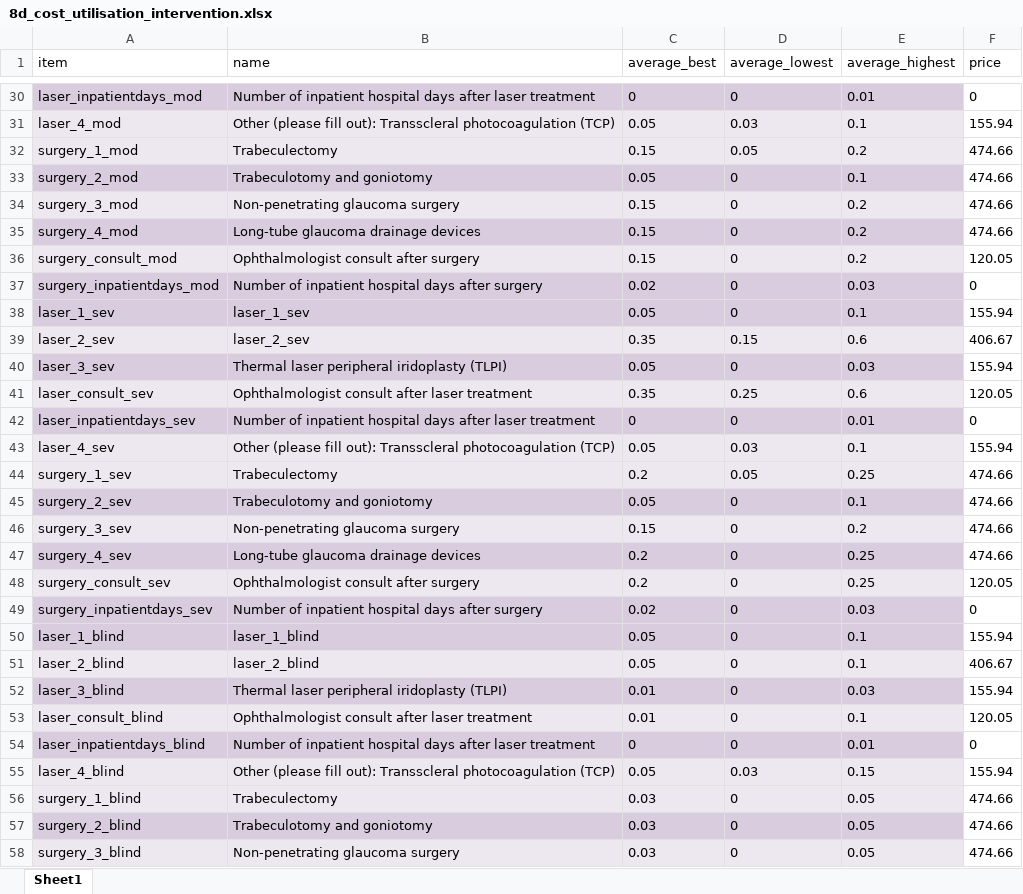
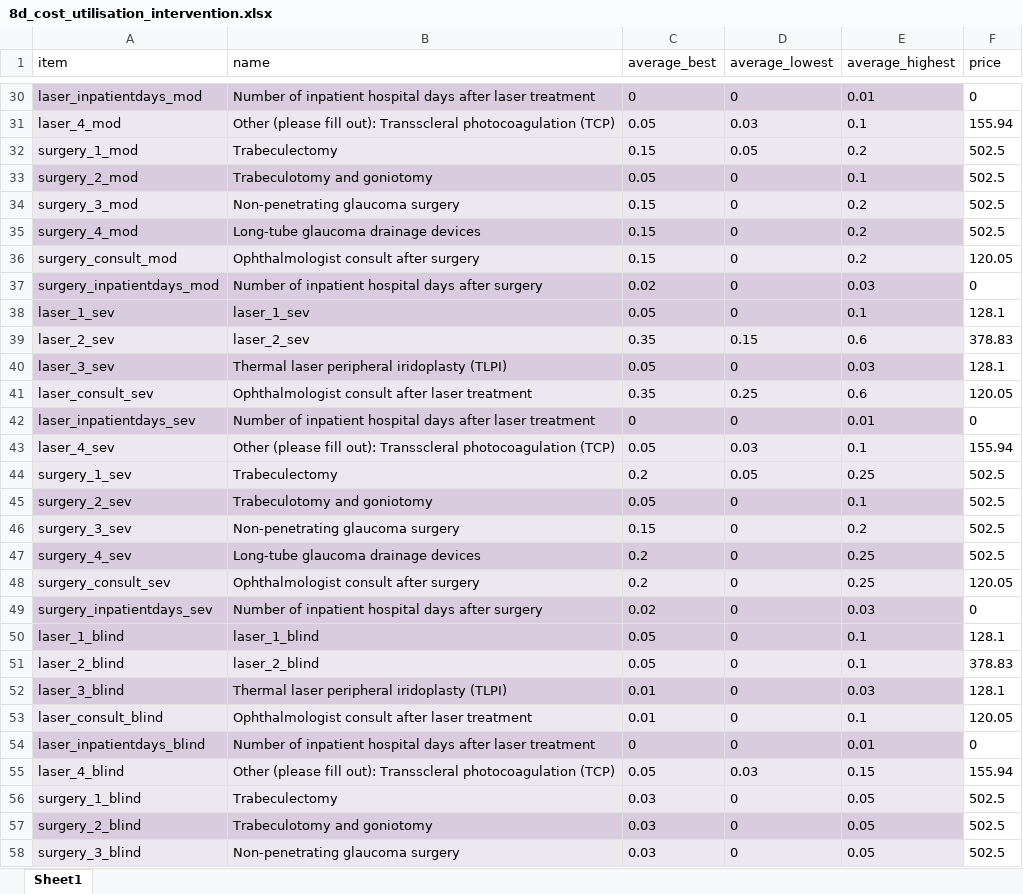
Before and after one commit to BartJanBoverhof/cea-glaucoma-ai-screening, an Excel workbook: data-raw/8d_cost_utilisation_intervention.xlsx, sheet Sheet1, drawn as a sheet; only a part is shown, gaps mark what is left out; values as stored, in another font and other column widths than the file's, no borders; the diff covers the shown part only; the diff names each change by its address in the sheet, - before the commit and + after, or states it on an @@ line.

```diff
--- a/data-raw/8d_cost_utilisation_intervention.xlsx (sheet Sheet1)
+++ b/data-raw/8d_cost_utilisation_intervention.xlsx (sheet Sheet1)
-F32:F35 (price): 474.66
+F32:F35 (price): 502.5
-F38 (price): 155.94
+F38 (price): 128.1
-F39 (price): 406.67
+F39 (price): 378.83
-F40 (price): 155.94
+F40 (price): 128.1
-F44:F47 (price): 474.66
+F44:F47 (price): 502.5
-F50 (price): 155.94
+F50 (price): 128.1
-F51 (price): 406.67
+F51 (price): 378.83
-F52 (price): 155.94
+F52 (price): 128.1
-F56:F58 (price): 474.66
+F56:F58 (price): 502.5
```
Also changed, not shown: 18 edited cells elsewhere in this sheet, data-raw/8c_cost_utilisation_diagnostics.xlsx, data-raw/8f_cost_burden_disease.xlsx, 21 other files.
